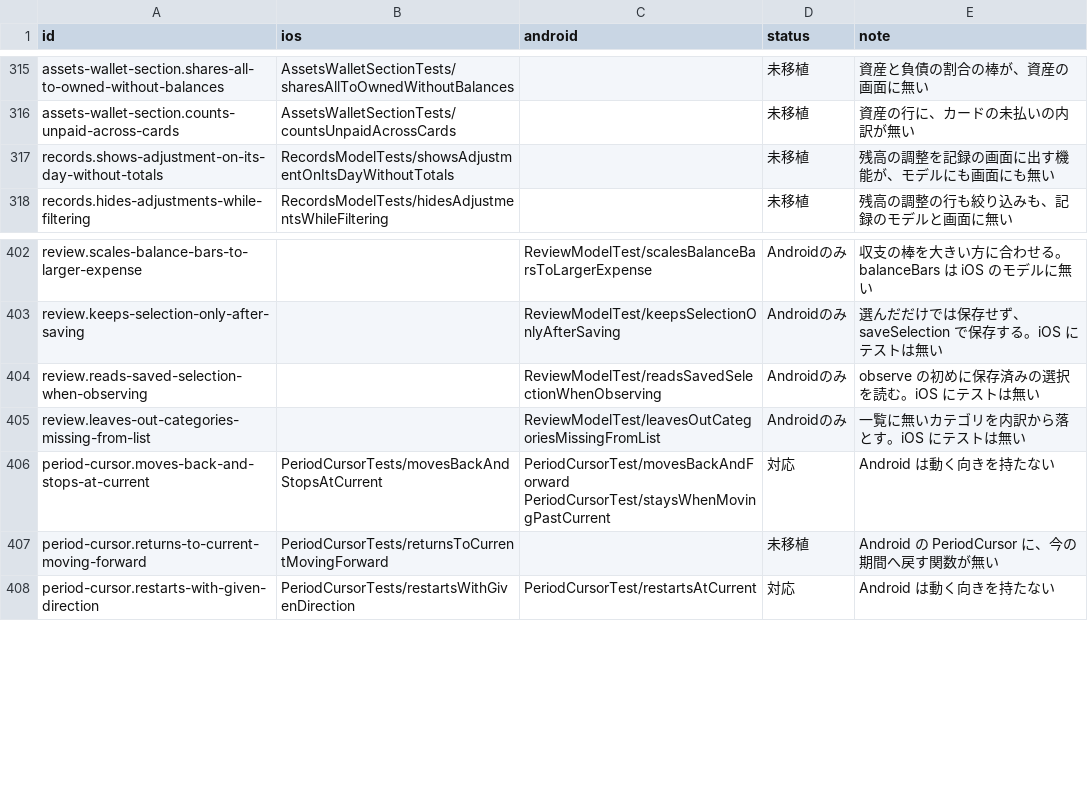
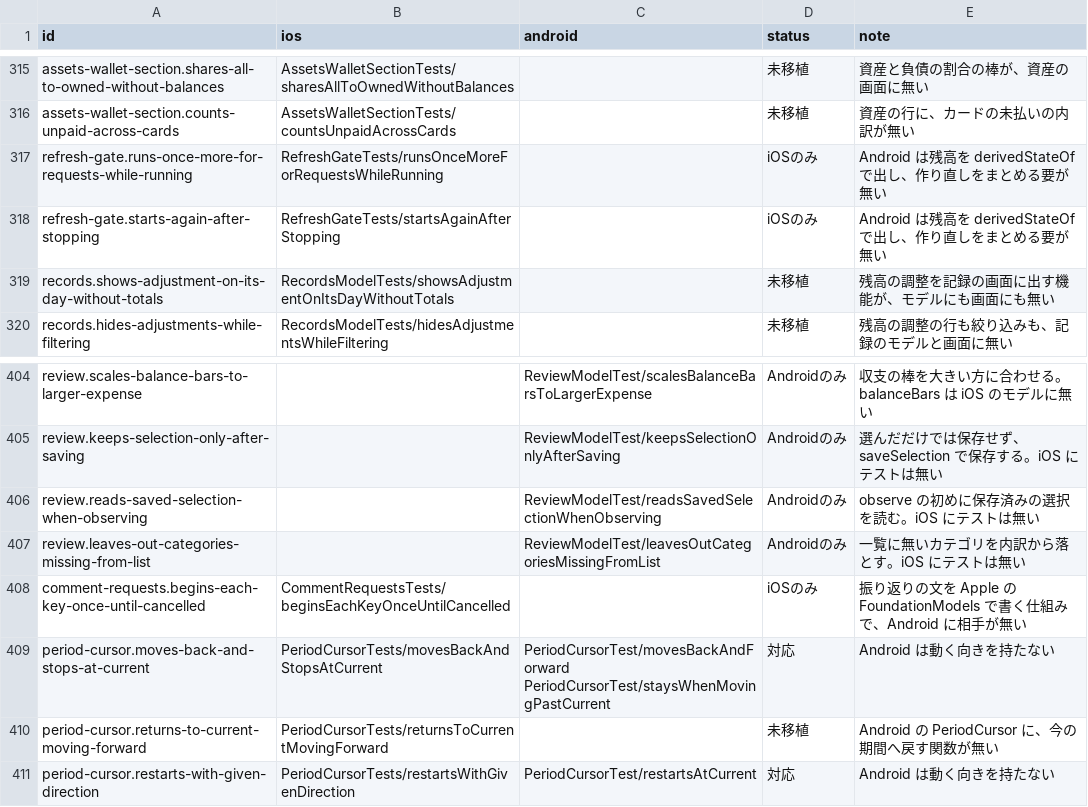
Before and after one commit to yossibank/kakeibot, a TSV file: spec/scenarios/models.tsv, drawn as a sheet; only a part is shown, gaps mark what is left out.

```diff
--- a/spec/scenarios/models.tsv
+++ b/spec/scenarios/models.tsv
@@ -316,2 +316,4 @@ assets-wallet-section.shares-all-to-owned-without-balances	AssetsWalletSectionTe
 assets-wallet-section.counts-unpaid-across-cards	AssetsWalletSectionTests/countsUnpaidAcrossCards		未移植	資産の行に、カードの未払いの内訳が無い
+refresh-gate.runs-once-more-for-requests-while-running	RefreshGateTests/runsOnceMoreForRequestsWhileRunning		iOSのみ	Android は残高を derivedStateOf で出し、作り直しをまとめる要が無い
+refresh-gate.starts-again-after-stopping	RefreshGateTests/startsAgainAfterStopping		iOSのみ	Android は残高を derivedStateOf で出し、作り直しをまとめる要が無い
 records.shows-adjustment-on-its-day-without-totals	RecordsModelTests/showsAdjustmentOnItsDayWithoutTotals		未移植	残高の調整を記録の画面に出す機能が、モデルにも画面にも無い
@@ -405,2 +407,3 @@ review.reads-saved-selection-when-observing		ReviewModelTest/readsSavedSelection
 review.leaves-out-categories-missing-from-list		ReviewModelTest/leavesOutCategoriesMissingFromList	Androidのみ	一覧に無いカテゴリを内訳から落とす。iOS にテストは無い
+comment-requests.begins-each-key-once-until-cancelled	CommentRequestsTests/beginsEachKeyOnceUntilCancelled		iOSのみ	振り返りの文を Apple の FoundationModels で書く仕組みで、Android に相手が無い
 period-cursor.moves-back-and-stops-at-current	PeriodCursorTests/movesBackAndStopsAtCurrent	PeriodCursorTest/movesBackAndForward PeriodCursorTest/staysWhenMovingPastCurrent	対応	Android は動く向きを持たない
```
Also changed, not shown: 28 other files.
